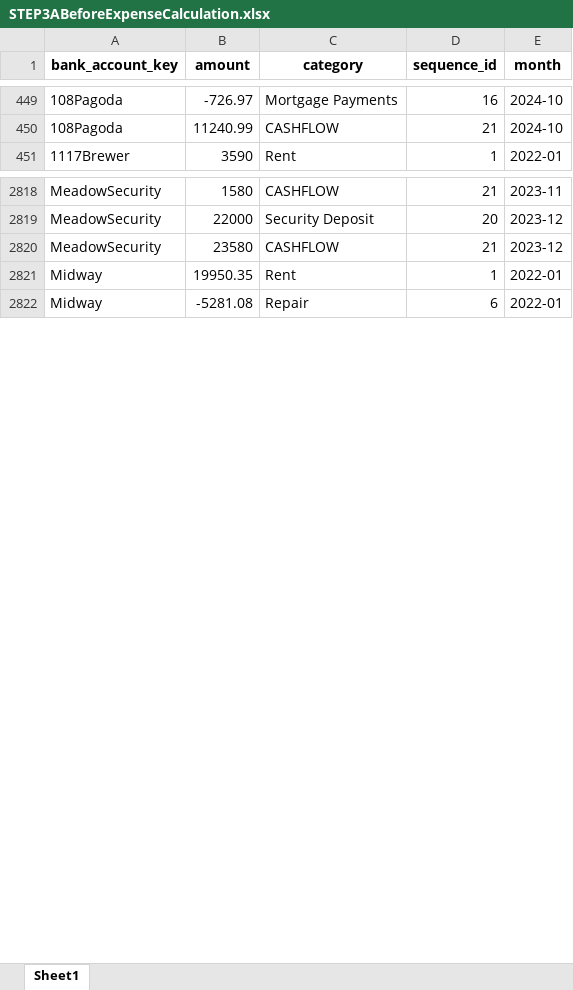
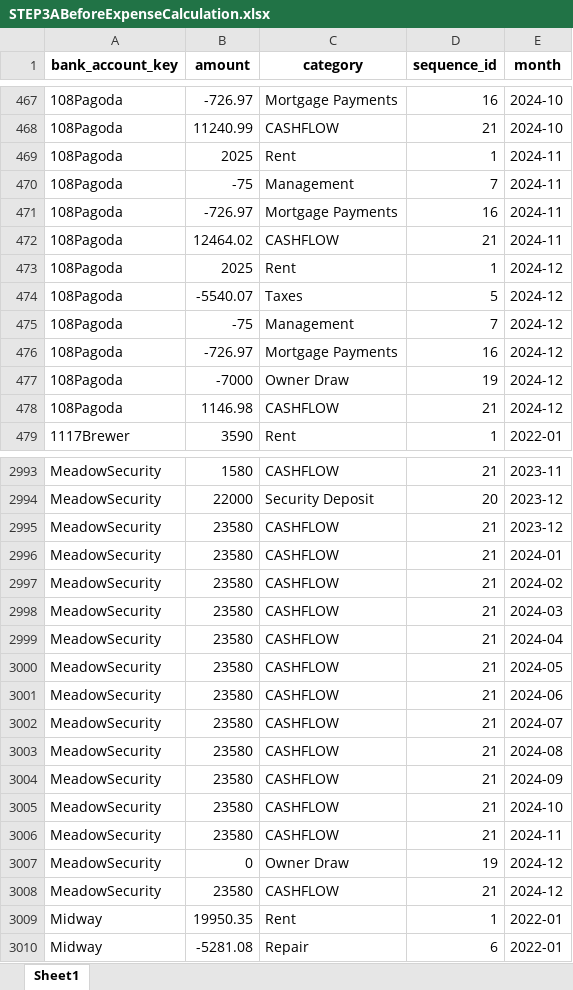
Before and after one commit to loomhub/OnePlus, an Excel workbook: STEP3ABeforeExpenseCalculation.xlsx, sheet Sheet1, drawn as a sheet; only a part is shown, gaps mark what is left out; values as stored, in another font and other column widths than the file's, no borders; the diff covers the shown part only; the diff names each change by its address in the sheet, - before the commit and + after, or states it on an @@ line.

Commit message:
Update Excel data files and add FastAPI run script
- Update STEP2 cashflows and post data spreadsheets
- Update STEP3A expense calculation worksheet
- Add oneplus/run.sh script to launch FastAPI server on port 8001

```diff
--- a/STEP3ABeforeExpenseCalculation.xlsx (sheet Sheet1)
+++ b/STEP3ABeforeExpenseCalculation.xlsx (sheet Sheet1)
+row 469: 108Pagoda | 2025 | Rent | 1 | 2024-11
+row 470: 108Pagoda | -75 | Management | 7 | 2024-11
+row 471: 108Pagoda | -726.97 | Mortgage Payments | 16 | 2024-11
+row 472: 108Pagoda | 12464.02 | CASHFLOW | 21 | 2024-11
+row 473: 108Pagoda | 2025 | Rent | 1 | 2024-12
+row 474: 108Pagoda | -5540.07 | Taxes | 5 | 2024-12
+row 475: 108Pagoda | -75 | Management | 7 | 2024-12
+row 476: 108Pagoda | -726.97 | Mortgage Payments | 16 | 2024-12
+row 477: 108Pagoda | -7000 | Owner Draw | 19 | 2024-12
+row 478: 108Pagoda | 1146.98 | CASHFLOW | 21 | 2024-12
+row 2996: MeadowSecurity | 23580 | CASHFLOW | 21 | 2024-01
+row 2997: MeadowSecurity | 23580 | CASHFLOW | 21 | 2024-02
+row 2998: MeadowSecurity | 23580 | CASHFLOW | 21 | 2024-03
+row 2999: MeadowSecurity | 23580 | CASHFLOW | 21 | 2024-04
+row 3000: MeadowSecurity | 23580 | CASHFLOW | 21 | 2024-05
+row 3001: MeadowSecurity | 23580 | CASHFLOW | 21 | 2024-06
+row 3002: MeadowSecurity | 23580 | CASHFLOW | 21 | 2024-07
+row 3003: MeadowSecurity | 23580 | CASHFLOW | 21 | 2024-08
+row 3004: MeadowSecurity | 23580 | CASHFLOW | 21 | 2024-09
+row 3005: MeadowSecurity | 23580 | CASHFLOW | 21 | 2024-10
+row 3006: MeadowSecurity | 23580 | CASHFLOW | 21 | 2024-11
+row 3007: MeadowSecurity | 0 | Owner Draw | 19 | 2024-12
+row 3008: MeadowSecurity | 23580 | CASHFLOW | 21 | 2024-12
```
Also changed, not shown: 193 added rows and 3 edited cells elsewhere in this sheet, STEP2Cashflows.xlsx, STEP2PostData.xlsx, 1 other file.
